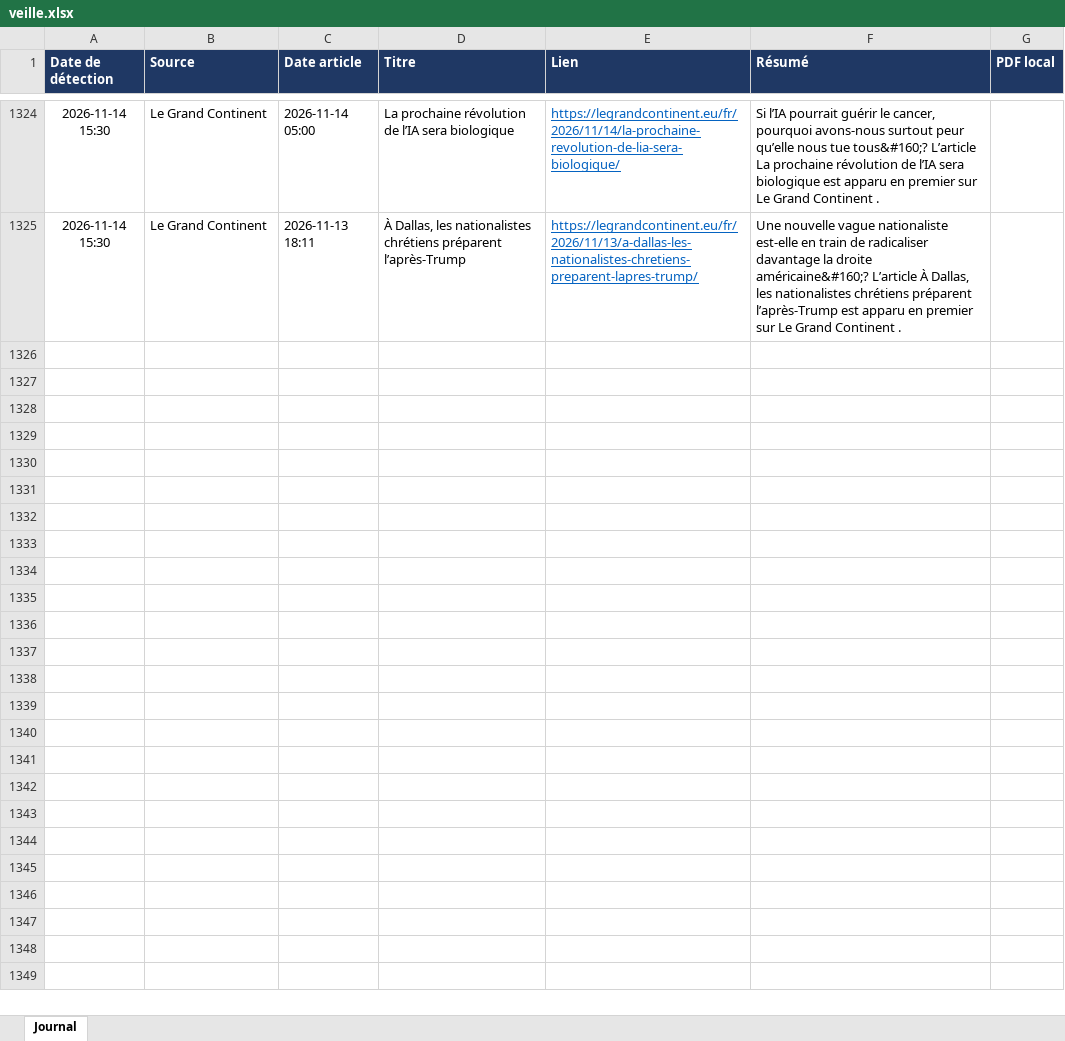
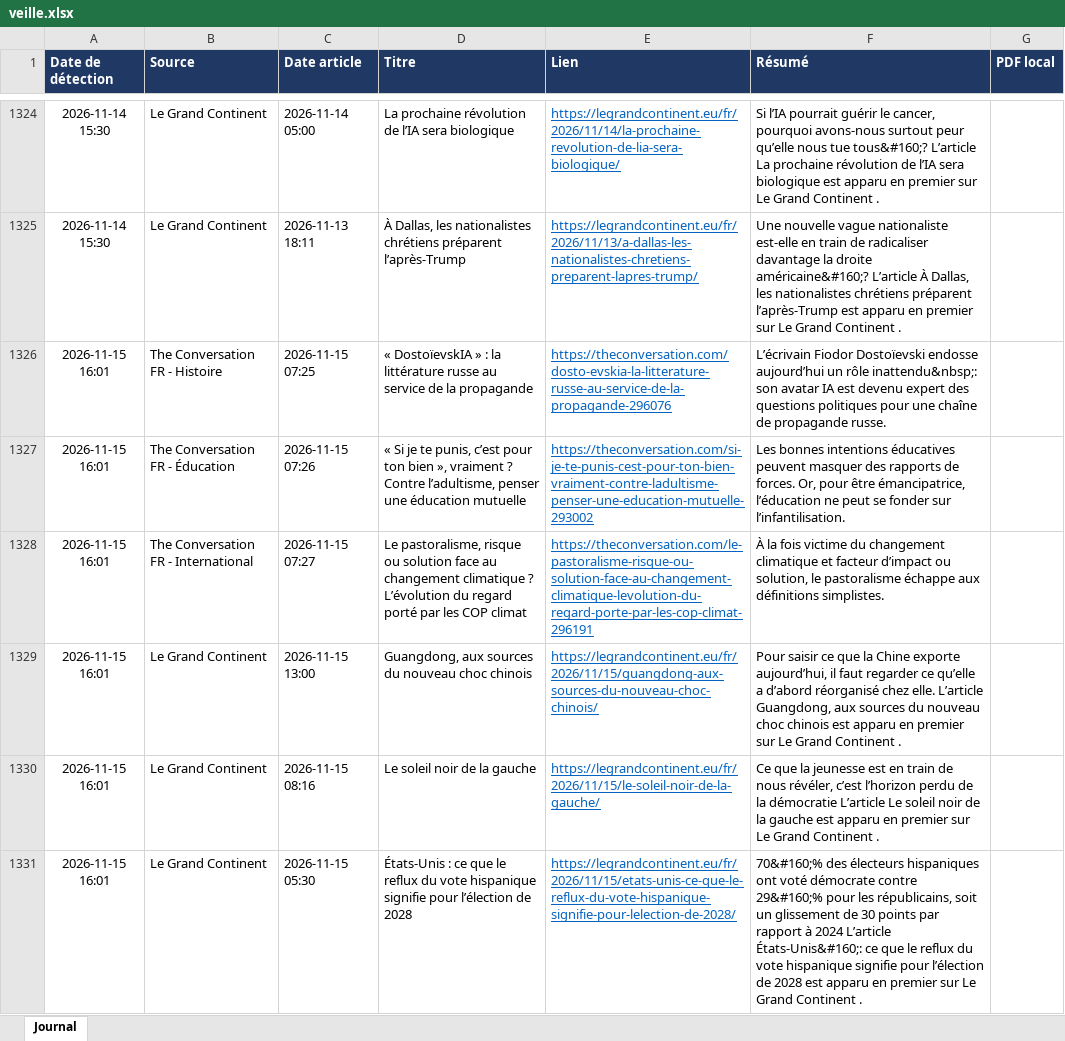
Before and after one commit to LoicSchreiber/Veille-HG-Marion, an Excel workbook: veille.xlsx, sheet Journal, drawn as a sheet; only a part is shown, gaps mark what is left out; values as stored, in another font and other column widths than the file's, no borders; the diff names each change by its address in the sheet, - before the commit and + after, or states it on an @@ line.

```diff
--- a/veille.xlsx (sheet Journal)
+++ b/veille.xlsx (sheet Journal)
+row 1326: 2026-11-15 16:01 | The Conversation FR - Histoire | 2026-11-15 07:25 | « DostoïevskIA » : la littérature russe au service de la propagande | https://theconversation.com/dosto-evskia-la-litterature-russe-au-service-de-la-propagande-296076 | L’écrivain Fiodor Dostoïevski endosse aujourd’hui un rôle inattendu&nbsp;: son avatar IA est devenu expert des questions politiques pour une chaîne de propagande russe.
+row 1327: 2026-11-15 16:01 | The Conversation FR - Éducation | 2026-11-15 07:26 | « Si je te punis, c’est pour ton bien », vraiment ? Contre l’adultisme, penser une éducation mutuelle | https://theconversation.com/si-je-te-punis-cest-pour-ton-bien-vraiment-contre-ladultisme-penser-une-education-mutuelle-293002 | Les bonnes intentions éducatives peuvent masquer des rapports de forces. Or, pour être émancipatrice, l’éducation ne peut se fonder sur l’infantilisation.
+row 1328: 2026-11-15 16:01 | The Conversation FR - International | 2026-11-15 07:27 | Le pastoralisme, risque ou solution face au changement climatique ? L’évolution du regard porté par les COP climat | https://theconversation.com/le-pastoralisme-risque-ou-solution-face-au-changement-climatique-levolution-du-regard-porte-par-les-cop-climat-296191 | À la fois victime du changement climatique et facteur d’impact ou solution, le pastoralisme échappe aux définitions simplistes.
+row 1329: 2026-11-15 16:01 | Le Grand Continent | 2026-11-15 13:00 | Guangdong, aux sources du nouveau choc chinois | https://legrandcontinent.eu/fr/2026/11/15/guangdong-aux-sources-du-nouveau-choc-chinois/ | Pour saisir ce que la Chine exporte aujourd’hui, il faut regarder ce qu’elle a d’abord réorganisé chez elle. L’article Guangdong, aux sources du nouveau choc chinois est apparu en premier sur Le Grand Continent .
+row 1330: 2026-11-15 16:01 | Le Grand Continent | 2026-11-15 08:16 | Le soleil noir de la gauche | https://legrandcontinent.eu/fr/2026/11/15/le-soleil-noir-de-la-gauche/ | Ce que la jeunesse est en train de nous révéler, c’est l’horizon perdu de la démocratie L’article Le soleil noir de la gauche est apparu en premier sur Le Grand Continent .
+row 1331: 2026-11-15 16:01 | Le Grand Continent | 2026-11-15 05:30 | États-Unis : ce que le reflux du vote hispanique signifie pour l’élection de 2028 | https://legrandcontinent.eu/fr/2026/11/15/etats-unis-ce-que-le-reflux-du-vote-hispanique-signifie-pour-lelection-de-2028/ | 70&#160;% des électeurs hispaniques ont voté démocrate contre 29&#160;% pour les républicains, soit un glissement de 30 points par rapport à 2024 L’article États-Unis&#160;: ce que le reflux du vote hispanique signifie pour l’élection de 2028 est apparu en premier sur Le Grand Continent .
```
Also changed, not shown: 4 other files.
